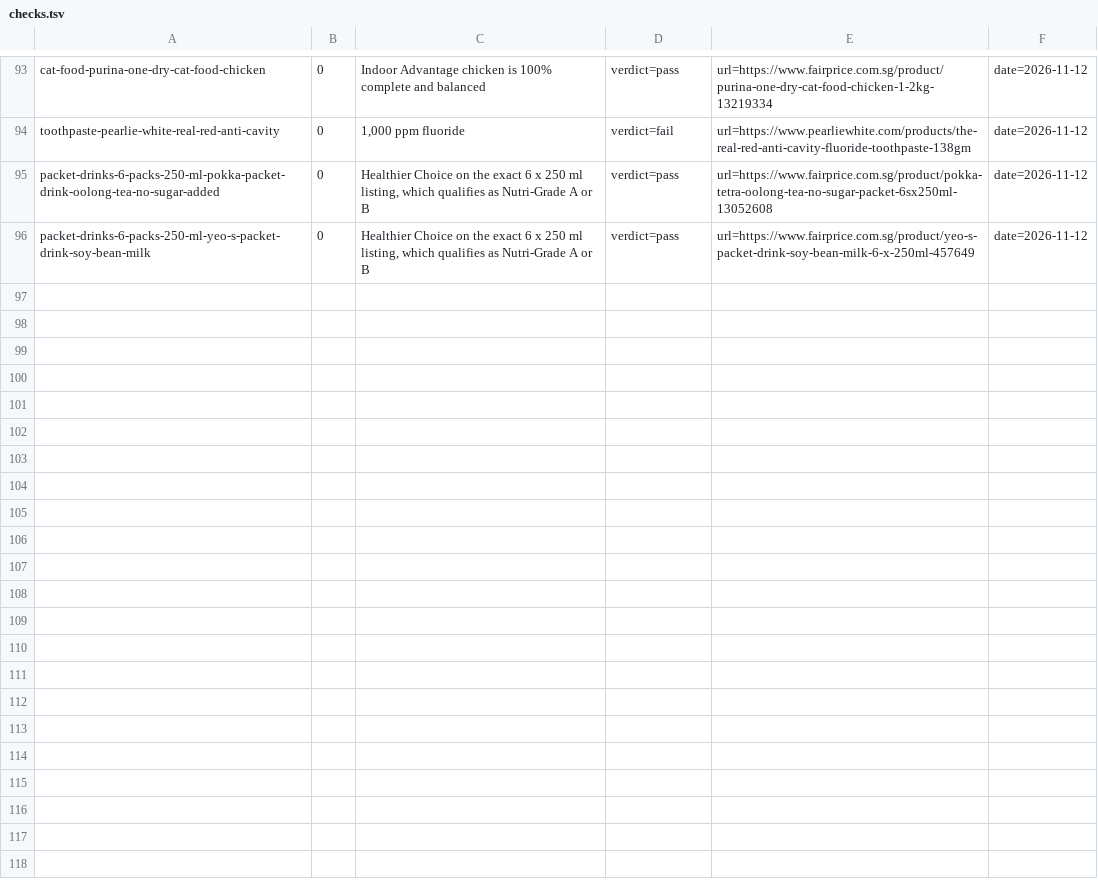
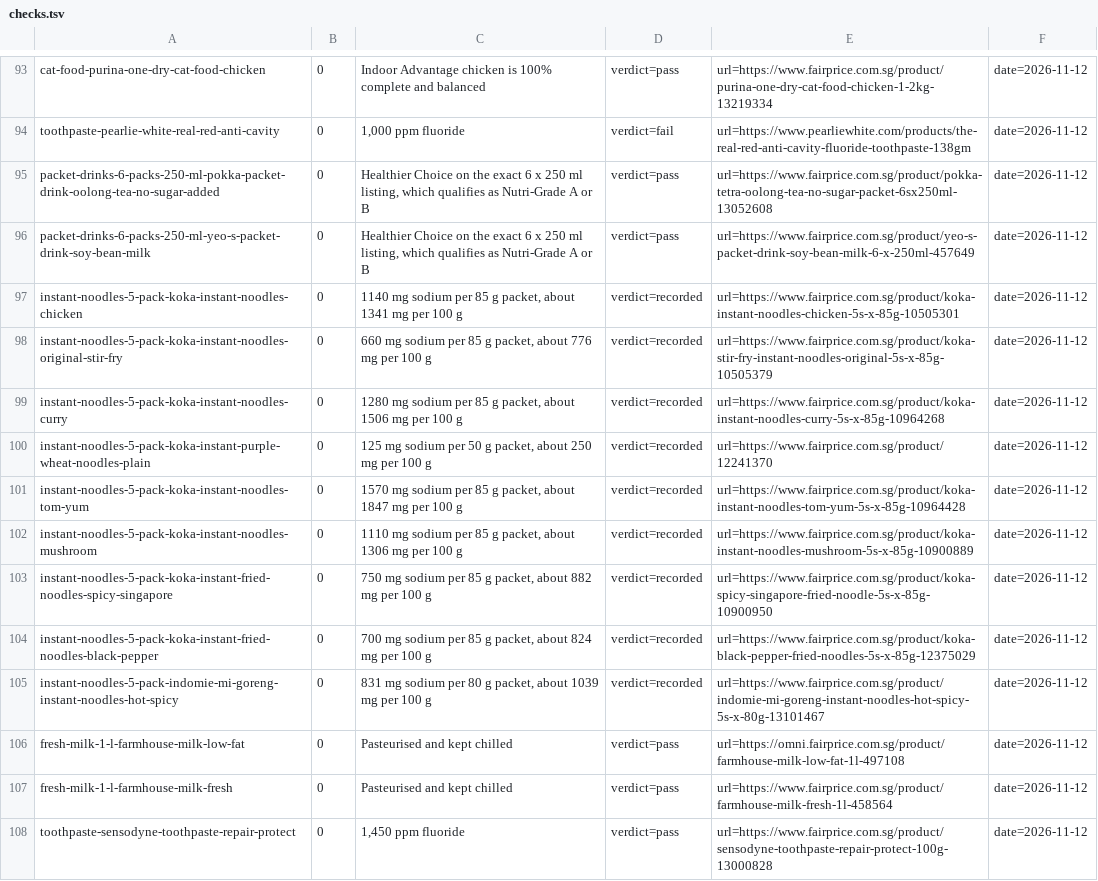
Before and after one commit to yujieteo/site, a TSV file: notes/checks.tsv, drawn as a sheet; only a part is shown, gaps mark what is left out; the diff names each change by its address in the sheet, - before the commit and + after, or states it on an @@ line.

Commit message:
Record 12 more product label checks

```diff
--- a/notes/checks.tsv
+++ b/notes/checks.tsv
+row 97: instant-noodles-5-pack-koka-instant-noodles-chicken | 0 | 1140 mg sodium per 85 g packet, about 1341 mg per 100 g | verdict=recorded | url=https://www.fairprice.com.sg/product/koka-instant-noodles-chicken-5s-x-85g-10505301 | date=2026-11-12
+row 98: instant-noodles-5-pack-koka-instant-noodles-original-stir-fry | 0 | 660 mg sodium per 85 g packet, about 776 mg per 100 g | verdict=recorded | url=https://www.fairprice.com.sg/product/koka-stir-fry-instant-noodles-original-5s-x-85g-10505379 | date=2026-11-12
+row 99: instant-noodles-5-pack-koka-instant-noodles-curry | 0 | 1280 mg sodium per 85 g packet, about 1506 mg per 100 g | verdict=recorded | url=https://www.fairprice.com.sg/product/koka-instant-noodles-curry-5s-x-85g-10964268 | date=2026-11-12
+row 100: instant-noodles-5-pack-koka-instant-purple-wheat-noodles-plain | 0 | 125 mg sodium per 50 g packet, about 250 mg per 100 g | verdict=recorded | url=https://www.fairprice.com.sg/product/12241370 | date=2026-11-12
+row 101: instant-noodles-5-pack-koka-instant-noodles-tom-yum | 0 | 1570 mg sodium per 85 g packet, about 1847 mg per 100 g | verdict=recorded | url=https://www.fairprice.com.sg/product/koka-instant-noodles-tom-yum-5s-x-85g-10964428 | date=2026-11-12
+row 102: instant-noodles-5-pack-koka-instant-noodles-mushroom | 0 | 1110 mg sodium per 85 g packet, about 1306 mg per 100 g | verdict=recorded | url=https://www.fairprice.com.sg/product/koka-instant-noodles-mushroom-5s-x-85g-10900889 | date=2026-11-12
+row 103: instant-noodles-5-pack-koka-instant-fried-noodles-spicy-singapore | 0 | 750 mg sodium per 85 g packet, about 882 mg per 100 g | verdict=recorded | url=https://www.fairprice.com.sg/product/koka-spicy-singapore-fried-noodle-5s-x-85g-10900950 | date=2026-11-12
+row 104: instant-noodles-5-pack-koka-instant-fried-noodles-black-pepper | 0 | 700 mg sodium per 85 g packet, about 824 mg per 100 g | verdict=recorded | url=https://www.fairprice.com.sg/product/koka-black-pepper-fried-noodles-5s-x-85g-12375029 | date=2026-11-12
+row 105: instant-noodles-5-pack-indomie-mi-goreng-instant-noodles-hot-spicy | 0 | 831 mg sodium per 80 g packet, about 1039 mg per 100 g | verdict=recorded | url=https://www.fairprice.com.sg/product/indomie-mi-goreng-instant-noodles-hot-spicy-5s-x-80g-13101467 | date=2026-11-12
+row 106: fresh-milk-1-l-farmhouse-milk-low-fat | 0 | Pasteurised and kept chilled | verdict=pass | url=https://omni.fairprice.com.sg/product/farmhouse-milk-low-fat-1l-497108 | date=2026-11-12
+row 107: fresh-milk-1-l-farmhouse-milk-fresh | 0 | Pasteurised and kept chilled | verdict=pass | url=https://www.fairprice.com.sg/product/farmhouse-milk-fresh-1l-458564 | date=2026-11-12
+row 108: toothpaste-sensodyne-toothpaste-repair-protect | 0 | 1,450 ppm fluoride | verdict=pass | url=https://www.fairprice.com.sg/product/sensodyne-toothpaste-repair-protect-100g-13000828 | date=2026-11-12
```
